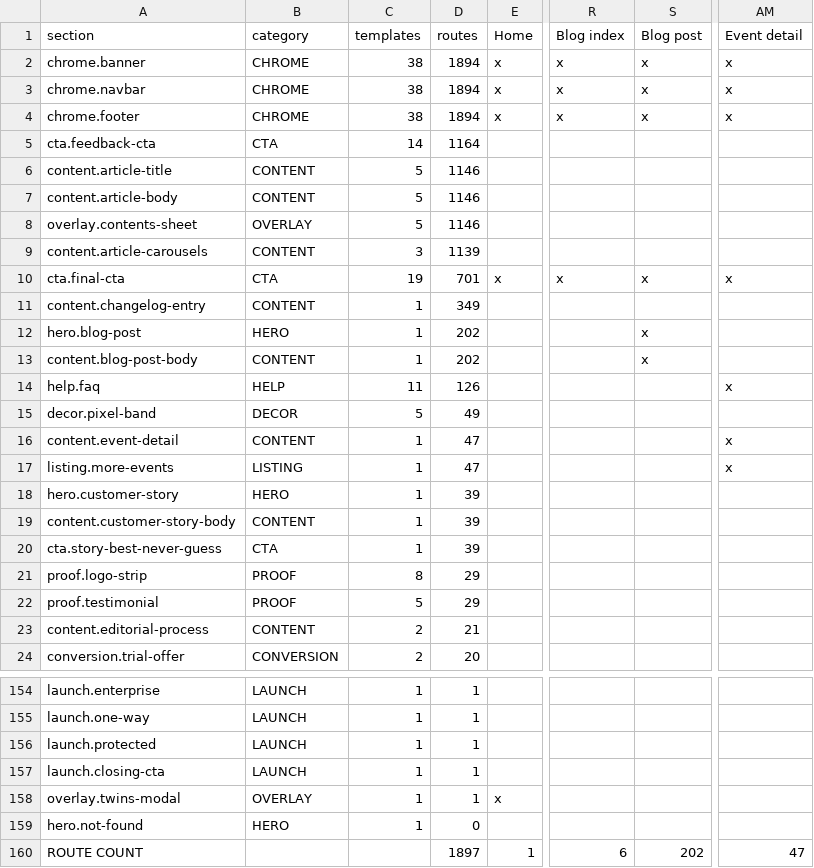
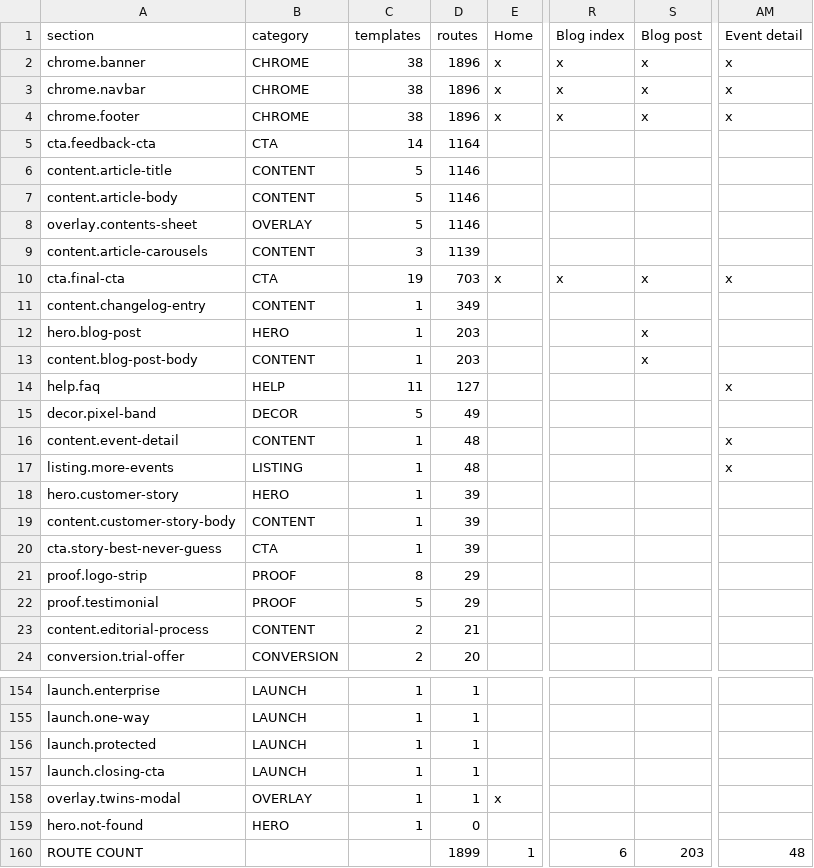
Before and after one commit to Riiyotta/dovetail-clone, a CSV file: ia/matrix.csv, drawn as a sheet; only a part is shown, gaps mark what is left out; the diff names each change by its address in the sheet, - before the commit and + after, or states it on an @@ line.

```diff
--- a/ia/matrix.csv
+++ b/ia/matrix.csv
-D2:D4: 1894
+D2:D4: 1896
-D10: 701
+D10: 703
-D12:D13: 202
+D12:D13: 203
-D14: 126
+D14: 127
-D16:D17: 47
+D16:D17: 48
-D160: 1897
+D160: 1899
-S160: 202
+S160: 203
-AM160: 47
+AM160: 48
```
Also changed, not shown: 49 other files.
